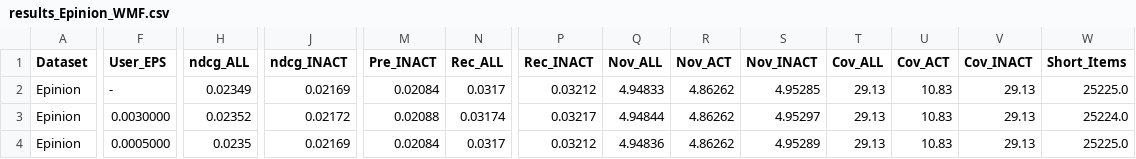
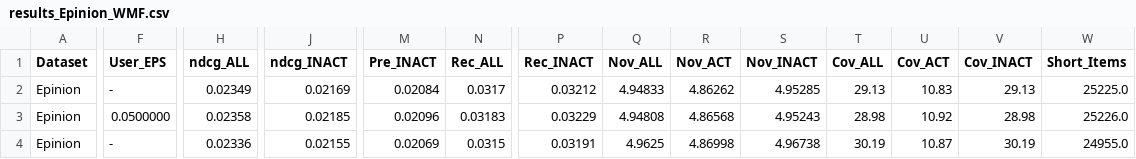
Before and after one commit to TimVeenboer/CPFairReproduction, a CSV file: results_Epinion_WMF.csv, drawn as a sheet; only a part is shown, gaps mark what is left out; the diff covers the shown part only; the diff names each change by its address in the sheet, - before the commit and + after, or states it on an @@ line.

```diff
--- a/results_Epinion_WMF.csv
+++ b/results_Epinion_WMF.csv
-F3 (User_EPS): 0.0030000
+F3 (User_EPS): 0.0500000
-H3 (ndcg_ALL): 0.02352
+H3 (ndcg_ALL): 0.02358
-J3 (ndcg_INACT): 0.02172
+J3 (ndcg_INACT): 0.02185
-M3 (Pre_INACT): 0.02088
+M3 (Pre_INACT): 0.02096
-N3 (Rec_ALL): 0.03174
+N3 (Rec_ALL): 0.03183
-P3 (Rec_INACT): 0.03217
+P3 (Rec_INACT): 0.03229
-Q3 (Nov_ALL): 4.94844
+Q3 (Nov_ALL): 4.94808
-R3 (Nov_ACT): 4.86262
+R3 (Nov_ACT): 4.86568
-S3 (Nov_INACT): 4.95297
+S3 (Nov_INACT): 4.95243
-T3 (Cov_ALL): 29.13
+T3 (Cov_ALL): 28.98
-U3 (Cov_ACT): 10.83
+U3 (Cov_ACT): 10.92
-V3 (Cov_INACT): 29.13
+V3 (Cov_INACT): 28.98
-W3 (Short_Items): 25224.0
+W3 (Short_Items): 25226.0
-F4 (User_EPS): 0.0005000
+F4 (User_EPS): -
-H4 (ndcg_ALL): 0.0235
+H4 (ndcg_ALL): 0.02336
-J4 (ndcg_INACT): 0.02169
+J4 (ndcg_INACT): 0.02155
-M4 (Pre_INACT): 0.02084
+M4 (Pre_INACT): 0.02069
-N4 (Rec_ALL): 0.0317
+N4 (Rec_ALL): 0.0315
-P4 (Rec_INACT): 0.03212
+P4 (Rec_INACT): 0.03191
-Q4 (Nov_ALL): 4.94836
+Q4 (Nov_ALL): 4.9625
-R4 (Nov_ACT): 4.86262
+R4 (Nov_ACT): 4.86998
-S4 (Nov_INACT): 4.95289
+S4 (Nov_INACT): 4.96738
-T4 (Cov_ALL): 29.13
+T4 (Cov_ALL): 30.19
-U4 (Cov_ACT): 10.83
+U4 (Cov_ACT): 10.87
-V4 (Cov_INACT): 29.13
+V4 (Cov_INACT): 30.19
-W4 (Short_Items): 25225.0
+W4 (Short_Items): 24955.0
```
Also changed, not shown: 2 removed rows and 25 edited cells elsewhere in this file, results_Epinion_NeuMF.csv, results_Epinion_VAECF.csv, 10 other files.
